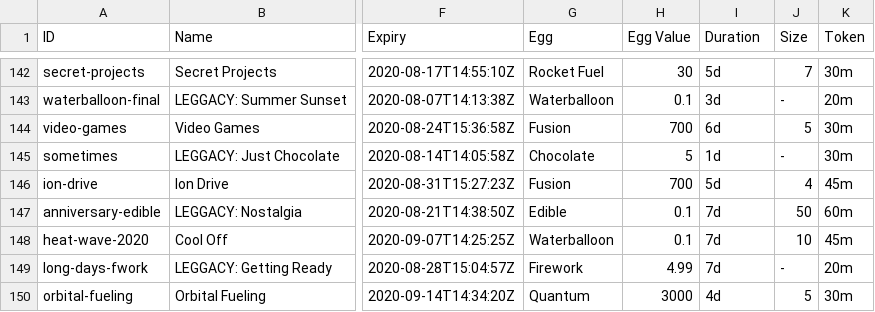
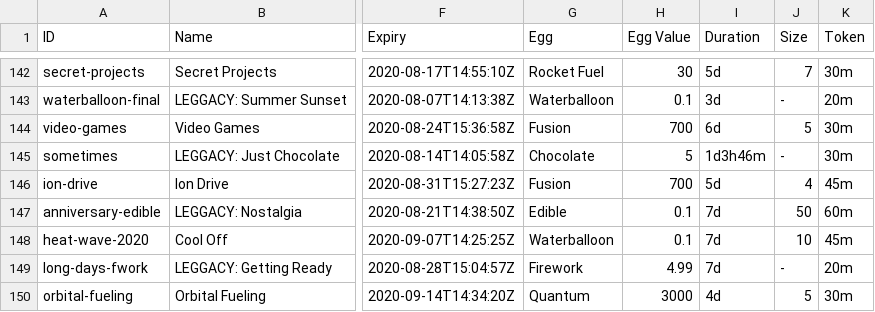
Before and after one commit to fanaticscripter/EggContractor, a CSV file: misc/ContractAggregator/data/contracts.csv, drawn as a sheet; only a part is shown, gaps mark what is left out; the diff covers the shown part only; the diff names each change by its address in the sheet, - before the commit and + after, or states it on an @@ line.

Commit message:
misc/ContractAggregator: contracts.csv: update for duration formatting fix

```diff
--- a/misc/ContractAggregator/data/contracts.csv
+++ b/misc/ContractAggregator/data/contracts.csv
-I145 (Duration): 1d
+I145 (Duration): 1d3h46m
```
Also changed, not shown: 8 edited cells elsewhere in this file.
